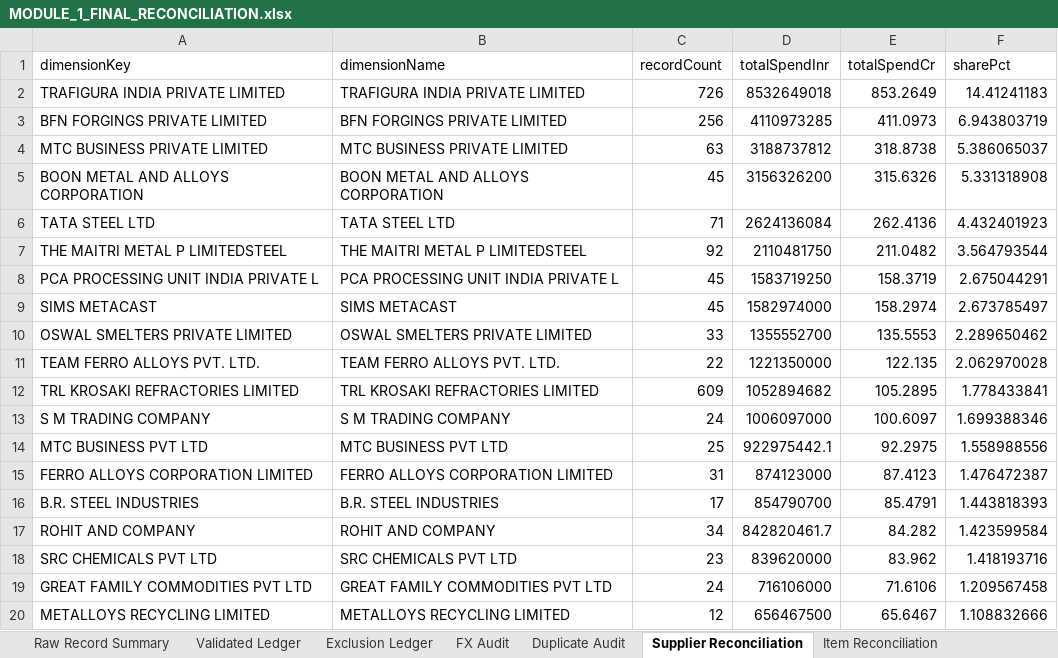
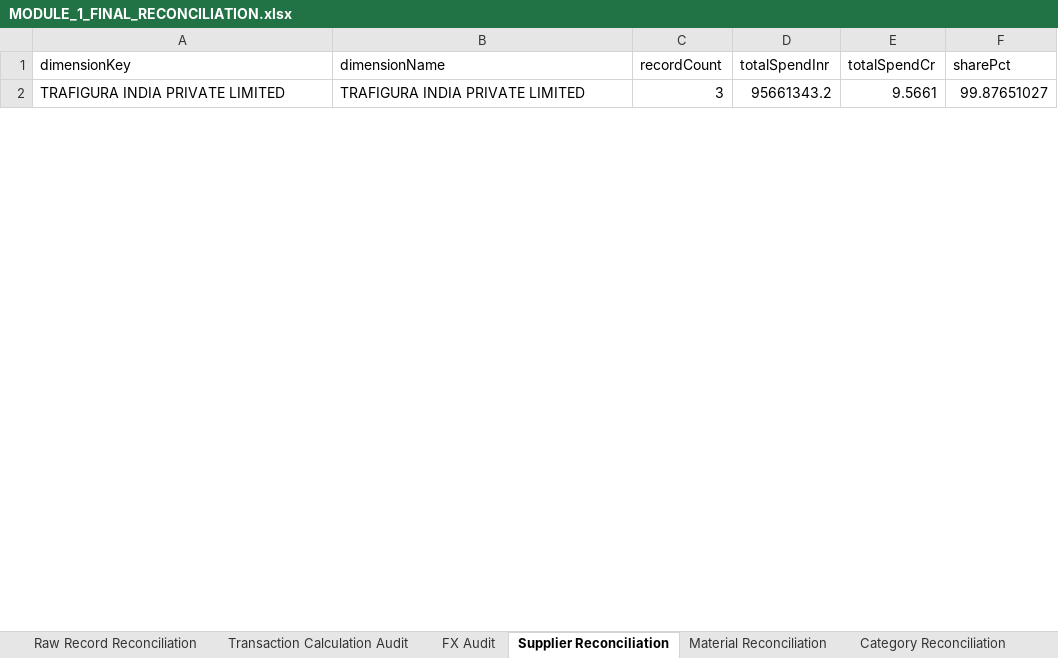
Before and after one commit to Procucev2022/consulting_nextjs, an Excel workbook: backend/MODULE_1_FINAL_RECONCILIATION.xlsx, sheet Supplier Reconciliation, drawn as a sheet; only a part is shown; values as stored, in another font and other column widths than the file's, no borders; removed rows and columns are numbered as before the commit, all else as after; the diff covers the shown part only; the diff names each change by its address in the sheet, - before the commit and + after, or states it on an @@ line.

Commit message:
feat: implement Module 1 forensic validation service and financial certification audit artifacts

```diff
--- a/backend/MODULE_1_FINAL_RECONCILIATION.xlsx (sheet Supplier Reconciliation)
+++ b/backend/MODULE_1_FINAL_RECONCILIATION.xlsx (sheet Supplier Reconciliation)
-sheet tab: Raw Record Summary
+sheet tab: Raw Record Reconciliation
-sheet tab: Validated Ledger
+sheet tab: Transaction Calculation Audit
-sheet tab: Item Reconciliation
+sheet tab: Material Reconciliation
-C2 (recordCount): 726
+C2 (recordCount): 3
-D2 (totalSpendInr): 8532649018
+D2 (totalSpendInr): 95661343.2
-E2 (totalSpendCr): 853.2649
+E2 (totalSpendCr): 9.5661
-F2 (sharePct): 14.41241183
+F2 (sharePct): 99.87651027
-row 3: BFN FORGINGS PRIVATE LIMITED | BFN FORGINGS PRIVATE LIMITED | 256 | 4110973285 | 411.0973 | 6.943803719
-row 4: MTC BUSINESS PRIVATE LIMITED | MTC BUSINESS PRIVATE LIMITED | 63 | 3188737812 | 318.8738 | 5.386065037
-row 5: BOON METAL AND ALLOYS CORPORATION | BOON METAL AND ALLOYS CORPORATION | 45 | 3156326200 | 315.6326 | 5.331318908
-row 6: TATA STEEL LTD | TATA STEEL LTD | 71 | 2624136084 | 262.4136 | 4.432401923
-row 7: THE MAITRI METAL P LIMITEDSTEEL | THE MAITRI METAL P LIMITEDSTEEL | 92 | 2110481750 | 211.0482 | 3.564793544
-row 8: PCA PROCESSING UNIT INDIA PRIVATE L | PCA PROCESSING UNIT INDIA PRIVATE L | 45 | 1583719250 | 158.3719 | 2.675044291
-row 9: SIMS METACAST | SIMS METACAST | 45 | 1582974000 | 158.2974 | 2.673785497
-row 10: OSWAL SMELTERS PRIVATE LIMITED | OSWAL SMELTERS PRIVATE LIMITED | 33 | 1355552700 | 135.5553 | 2.289650462
-row 11: TEAM FERRO ALLOYS PVT. LTD. | TEAM FERRO ALLOYS PVT. LTD. | 22 | 1221350000 | 122.135 | 2.062970028
-row 12: TRL KROSAKI REFRACTORIES LIMITED | TRL KROSAKI REFRACTORIES LIMITED | 609 | 1052894682 | 105.2895 | 1.778433841
-row 13: S M TRADING COMPANY | S M TRADING COMPANY | 24 | 1006097000 | 100.6097 | 1.699388346
-row 14: MTC BUSINESS PVT LTD | MTC BUSINESS PVT LTD | 25 | 922975442.1 | 92.2975 | 1.558988556
-row 15: FERRO ALLOYS CORPORATION LIMITED | FERRO ALLOYS CORPORATION LIMITED | 31 | 874123000 | 87.4123 | 1.476472387
-row 16: B.R. STEEL INDUSTRIES | B.R. STEEL INDUSTRIES | 17 | 854790700 | 85.4791 | 1.443818393
-row 17: ROHIT AND COMPANY | ROHIT AND COMPANY | 34 | 842820461.7 | 84.282 | 1.423599584
-row 18: SRC CHEMICALS PVT LTD | SRC CHEMICALS PVT LTD | 23 | 839620000 | 83.962 | 1.418193716
-row 19: GREAT FAMILY COMMODITIES PVT LTD | GREAT FAMILY COMMODITIES PVT LTD | 24 | 716106000 | 71.6106 | 1.209567458
-row 20: METALLOYS RECYCLING LIMITED | METALLOYS RECYCLING LIMITED | 12 | 656467500 | 65.6467 | 1.108832666
```
Also changed, not shown: 5 added rows and 31 removed rows elsewhere in this sheet, sheet Transaction Calculation Audit, sheet Exclusion Ledger, sheet FY Reconciliation, sheet Category Reconciliation, sheet Plant Reconciliation, sheet Monthly Reconciliation, 6 more sheets, other sheet tabs, 8 other files.
